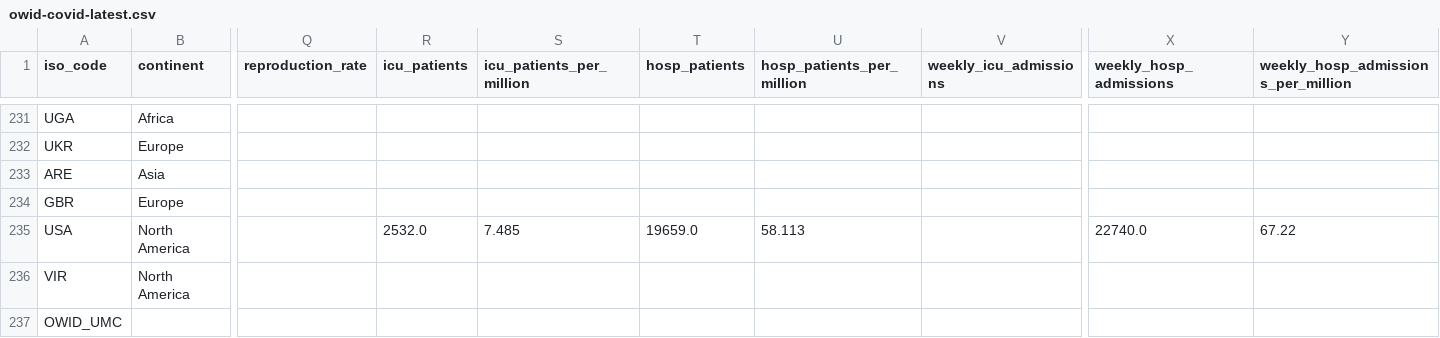
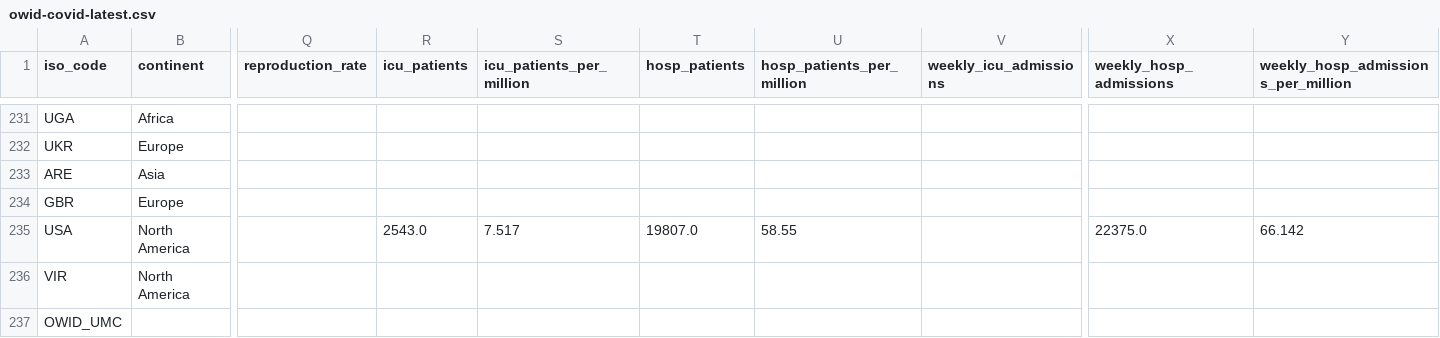
Before and after one commit to lesterholy/covid-19-data, a CSV file: public/data/latest/owid-covid-latest.csv, drawn as a sheet; only a part is shown, gaps mark what is left out; the diff names each change by its address in the sheet, - before the commit and + after, or states it on an @@ line.

Commit message:
data(megafile): automated update

```diff
--- a/public/data/latest/owid-covid-latest.csv
+++ b/public/data/latest/owid-covid-latest.csv
-R235 (icu_patients): 2532.0
+R235 (icu_patients): 2543.0
-S235 (icu_patients_per_million): 7.485
+S235 (icu_patients_per_million): 7.517
-T235 (hosp_patients): 19659.0
+T235 (hosp_patients): 19807.0
-U235 (hosp_patients_per_million): 58.113
+U235 (hosp_patients_per_million): 58.55
-X235 (weekly_hosp_admissions): 22740.0
+X235 (weekly_hosp_admissions): 22375.0
-Y235: 67.22
+Y235: 66.142
```
Also changed, not shown: 4 other files.
